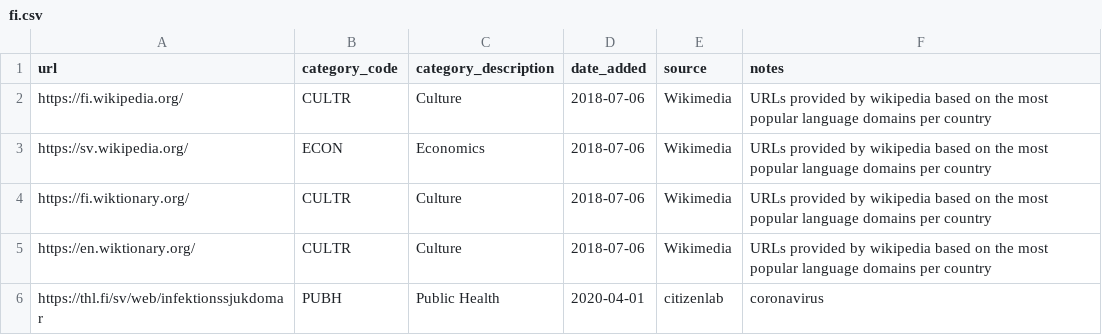
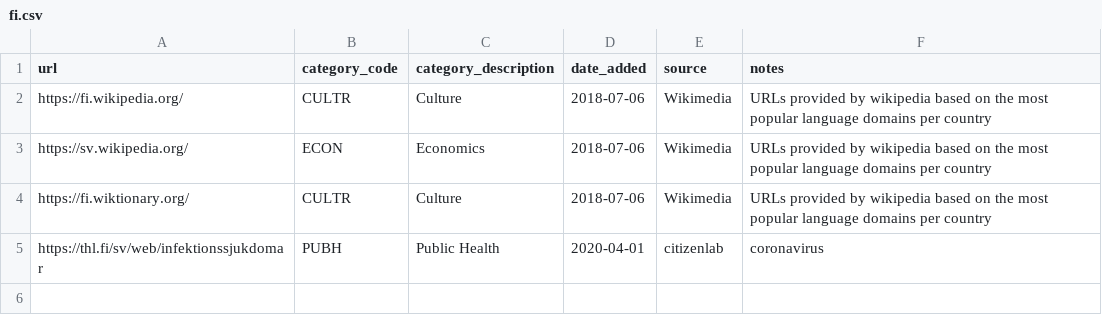
Before and after one commit to ooni/test-lists, a CSV file: lists/fi.csv, drawn as a sheet; the diff names each change by its address in the sheet, - before the commit and + after, or states it on an @@ line.

Commit message:
test

```diff
--- a/lists/fi.csv
+++ b/lists/fi.csv
-row 5: https://en.wiktionary.org/ | CULTR | Culture | 2018-07-06 | Wikimedia | URLs provided by wikipedia based on the most popular language domains per country
```
